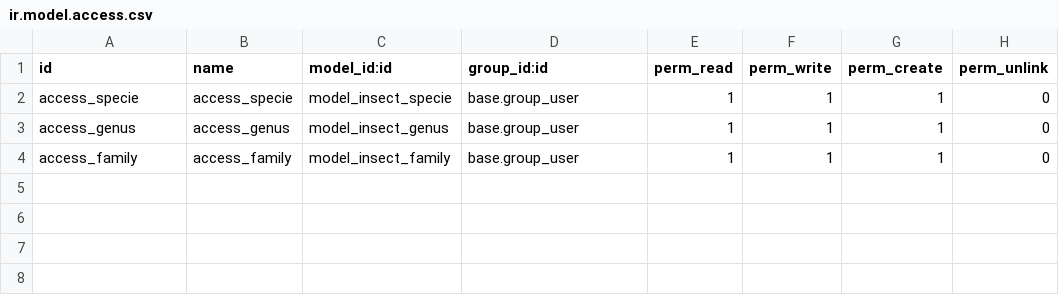
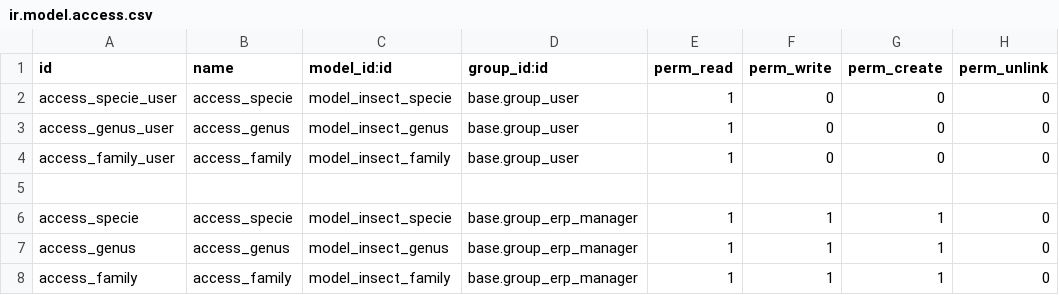
Before and after one commit to Kradukman/beesUlb, a CSV file: insect/security/ir.model.access.csv, drawn as a sheet.

```diff
--- a/insect/security/ir.model.access.csv
+++ b/insect/security/ir.model.access.csv
@@ -1,4 +1,8 @@
 id,name,model_id:id,group_id:id,perm_read,perm_write,perm_create,perm_unlink
-access_specie,access_specie,model_insect_specie,base.group_user,1,1,1,0
-access_genus,access_genus,model_insect_genus,base.group_user,1,1,1,0
-access_family,access_family,model_insect_family,base.group_user,1,1,1,0
+access_specie_user,access_specie,model_insect_specie,base.group_user,1,0,0,0
+access_genus_user,access_genus,model_insect_genus,base.group_user,1,0,0,0
+access_family_user,access_family,model_insect_family,base.group_user,1,0,0,0
+
+access_specie,access_specie,model_insect_specie,base.group_erp_manager,1,1,1,0
+access_genus,access_genus,model_insect_genus,base.group_erp_manager,1,1,1,0
+access_family,access_family,model_insect_family,base.group_erp_manager,1,1,1,0
```
Also changed, not shown: place/security/ir.model.access.csv, plant/security/ir.model.access.csv, 11 other files.
